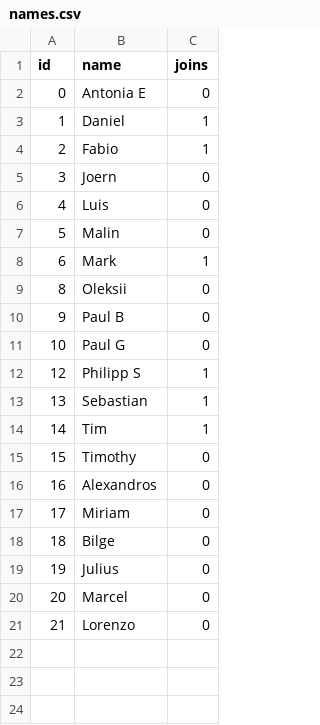
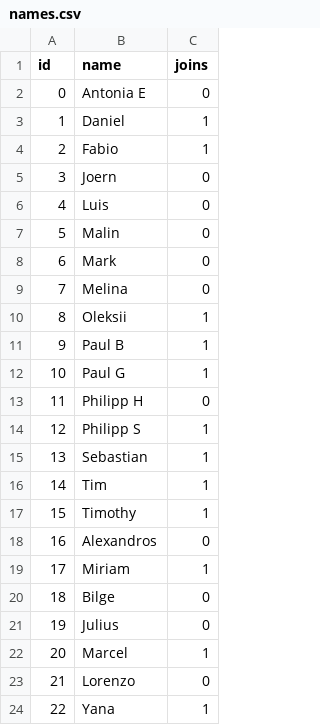
Before and after one commit to timmens/random-grouping, a CSV file: src/data/names.csv, drawn as a sheet.

Commit message:
Update names.csv

```diff
--- a/src/data/names.csv
+++ b/src/data/names.csv
@@ -7,6 +7,8 @@ id,name,joins
 5,Malin,0
-6,Mark,1
-8,Oleksii,0
-9,Paul B,0
-10,Paul G,0
+6,Mark,0
+7,Melina,0
+8,Oleksii,1
+9,Paul B,1
+10,Paul G,1
+11,Philipp H,0
 12,Philipp S,1
@@ -14,8 +16,9 @@ id,name,joins
 14,Tim,1
-15,Timothy,0
+15,Timothy,1
 16,Alexandros,0
-17,Miriam,0
+17,Miriam,1
 18,Bilge,0
 19,Julius,0
-20,Marcel,0
+20,Marcel,1
 21,Lorenzo,0
+22,Yana,1
```
